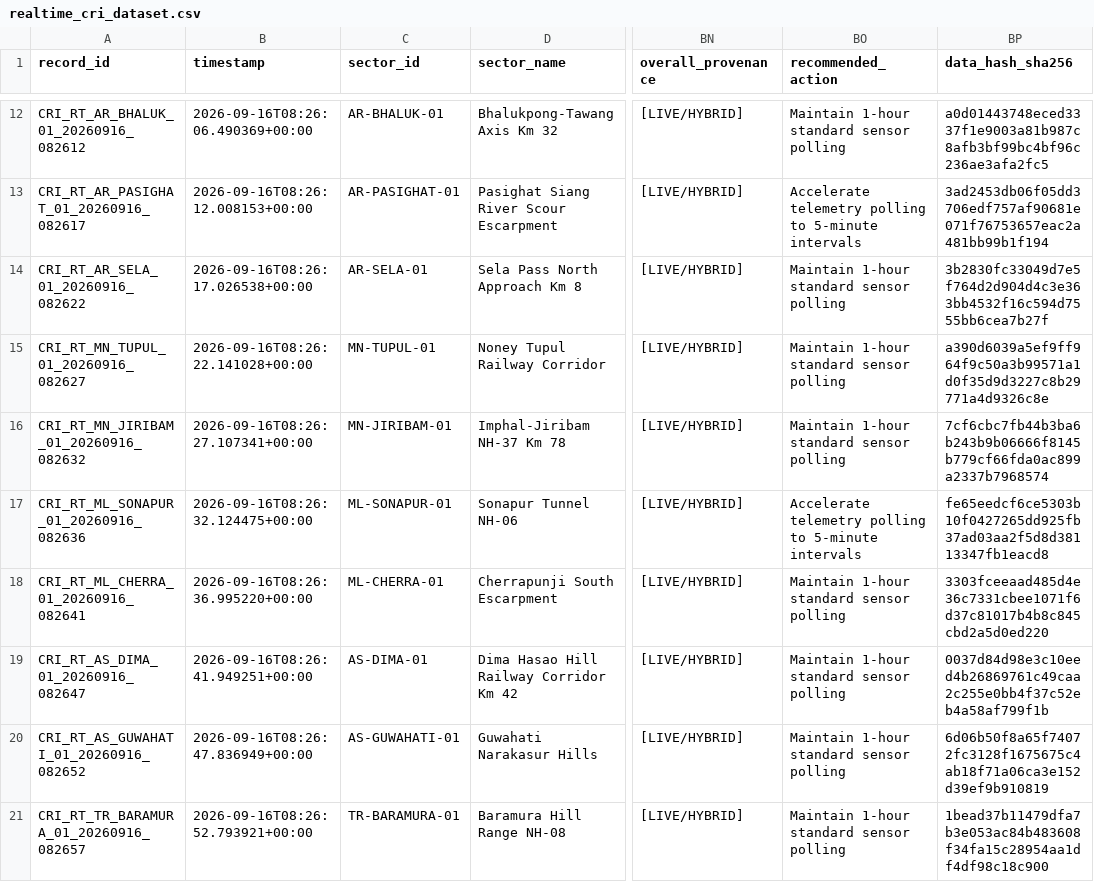
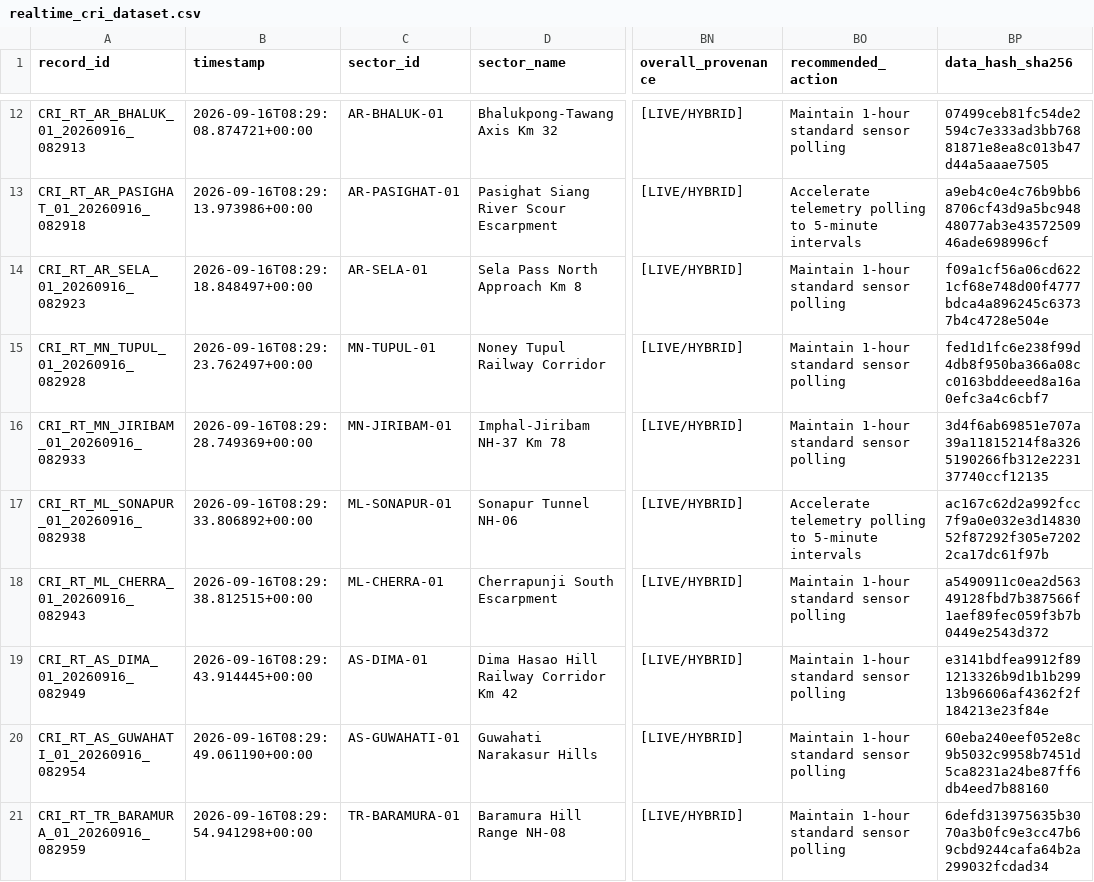
Before and after one commit to dimpu-sashank2008/parvatnetra, a CSV file: data/realtime/realtime_cri_dataset.csv, drawn as a sheet; only a part is shown, gaps mark what is left out; the diff covers the shown part only; the diff names each change by its address in the sheet, - before the commit and + after, or states it on an @@ line.

```diff
--- a/data/realtime/realtime_cri_dataset.csv
+++ b/data/realtime/realtime_cri_dataset.csv
-A12 (record_id): CRI_RT_AR_BHALUK_01_20260916_082612
+A12 (record_id): CRI_RT_AR_BHALUK_01_20260916_082913
-B12 (timestamp): 2026-09-16T08:26:06.490369+00:00
+B12 (timestamp): 2026-09-16T08:29:08.874721+00:00
-BP12 (data_hash_sha256): a0d01443748eced3337f1e9003a81b987c8afb3bf99bc4bf96c236ae3afa2fc5
+BP12 (data_hash_sha256): 07499ceb81fc54de2594c7e333ad3bb76881871e8ea8c013b47d44a5aaae7505
-A13 (record_id): CRI_RT_AR_PASIGHAT_01_20260916_082617
+A13 (record_id): CRI_RT_AR_PASIGHAT_01_20260916_082918
-B13 (timestamp): 2026-09-16T08:26:12.008153+00:00
+B13 (timestamp): 2026-09-16T08:29:13.973986+00:00
-BP13 (data_hash_sha256): 3ad2453db06f05dd3706edf757af90681e071f76753657eac2a481bb99b1f194
+BP13 (data_hash_sha256): a9eb4c0e4c76b9bb68706cf43d9a5bc94848077ab3e4357250946ade698996cf
-A14 (record_id): CRI_RT_AR_SELA_01_20260916_082622
+A14 (record_id): CRI_RT_AR_SELA_01_20260916_082923
-B14 (timestamp): 2026-09-16T08:26:17.026538+00:00
+B14 (timestamp): 2026-09-16T08:29:18.848497+00:00
-BP14 (data_hash_sha256): 3b2830fc33049d7e5f764d2d904d4c3e363bb4532f16c594d7555bb6cea7b27f
+BP14 (data_hash_sha256): f09a1cf56a06cd6221cf68e748d00f4777bdca4a896245c63737b4c4728e504e
-A15 (record_id): CRI_RT_MN_TUPUL_01_20260916_082627
+A15 (record_id): CRI_RT_MN_TUPUL_01_20260916_082928
-B15 (timestamp): 2026-09-16T08:26:22.141028+00:00
+B15 (timestamp): 2026-09-16T08:29:23.762497+00:00
-BP15 (data_hash_sha256): a390d6039a5ef9ff964f9c50a3b99571a1d0f35d9d3227c8b29771a4d9326c8e
+BP15 (data_hash_sha256): fed1d1fc6e238f99d4db8f950ba366a08cc0163bddeeed8a16a0efc3a4c6cbf7
-A16 (record_id): CRI_RT_MN_JIRIBAM_01_20260916_082632
+A16 (record_id): CRI_RT_MN_JIRIBAM_01_20260916_082933
-B16 (timestamp): 2026-09-16T08:26:27.107341+00:00
+B16 (timestamp): 2026-09-16T08:29:28.749369+00:00
-BP16 (data_hash_sha256): 7cf6cbc7fb44b3ba6b243b9b06666f8145b779cf66fda0ac899a2337b7968574
+BP16 (data_hash_sha256): 3d4f6ab69851e707a39a11815214f8a3265190266fb312e223137740ccf12135
-A17 (record_id): CRI_RT_ML_SONAPUR_01_20260916_082636
+A17 (record_id): CRI_RT_ML_SONAPUR_01_20260916_082938
-B17 (timestamp): 2026-09-16T08:26:32.124475+00:00
+B17 (timestamp): 2026-09-16T08:29:33.806892+00:00
-BP17 (data_hash_sha256): fe65eedcf6ce5303b10f0427265dd925fb37ad03aa2f5d8d38113347fb1eacd8
+BP17 (data_hash_sha256): ac167c62d2a992fcc7f9a0e032e3d1483052f87292f305e72022ca17dc61f97b
-A18 (record_id): CRI_RT_ML_CHERRA_01_20260916_082641
+A18 (record_id): CRI_RT_ML_CHERRA_01_20260916_082943
-B18 (timestamp): 2026-09-16T08:26:36.995220+00:00
+B18 (timestamp): 2026-09-16T08:29:38.812515+00:00
-BP18 (data_hash_sha256): 3303fceeaad485d4e36c7331cbee1071f6d37c81017b4b8c845cbd2a5d0ed220
+BP18 (data_hash_sha256): a5490911c0ea2d56349128fbd7b387566f1aef89fec059f3b7b0449e2543d372
-A19 (record_id): CRI_RT_AS_DIMA_01_20260916_082647
+A19 (record_id): CRI_RT_AS_DIMA_01_20260916_082949
-B19 (timestamp): 2026-09-16T08:26:41.949251+00:00
+B19 (timestamp): 2026-09-16T08:29:43.914445+00:00
-BP19 (data_hash_sha256): 0037d84d98e3c10eed4b26869761c49caa2c255e0bb4f37c52eb4a58af799f1b
+BP19 (data_hash_sha256): e3141bdfea9912f891213326b9d1b1b29913b96606af4362f2f184213e23f84e
-A20 (record_id): CRI_RT_AS_GUWAHATI_01_20260916_082652
+A20 (record_id): CRI_RT_AS_GUWAHATI_01_20260916_082954
-B20 (timestamp): 2026-09-16T08:26:47.836949+00:00
+B20 (timestamp): 2026-09-16T08:29:49.061190+00:00
-BP20 (data_hash_sha256): 6d06b50f8a65f74072fc3128f1675675c4ab18f71a06ca3e152d39ef9b910819
+BP20 (data_hash_sha256): 60eba240eef052e8c9b5032c9958b7451d5ca8231a24be87ff6db4eed7b88160
-A21 (record_id): CRI_RT_TR_BARAMURA_01_20260916_082657
+A21 (record_id): CRI_RT_TR_BARAMURA_01_20260916_082959
-B21 (timestamp): 2026-09-16T08:26:52.793921+00:00
+B21 (timestamp): 2026-09-16T08:29:54.941298+00:00
-BP21 (data_hash_sha256): 1bead37b11479dfa7b3e053ac84b483608f34fa15c28954aa1df4df98c18c900
+BP21 (data_hash_sha256): 6defd313975635b3070a3b0fc9e3cc47b69cbd9244cafa64b2a299032fcdad34
```
Also changed, not shown: 30 edited cells elsewhere in this file, 6 other files.
